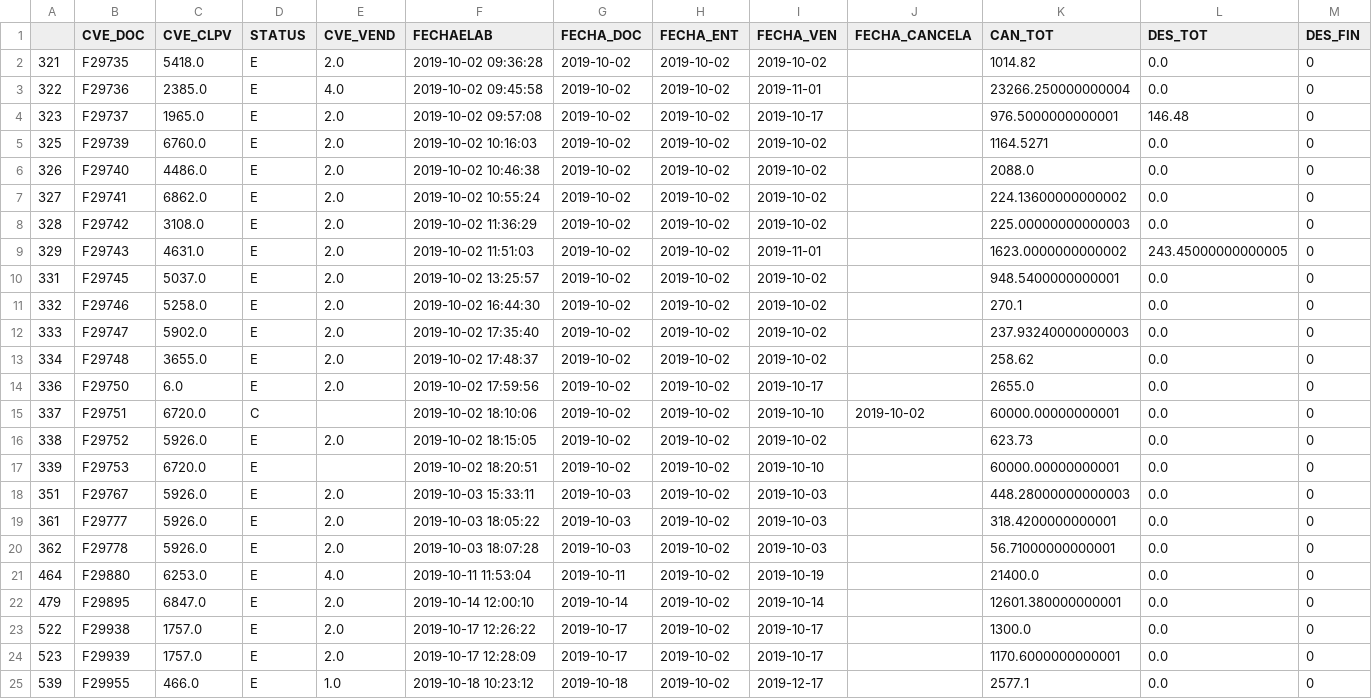
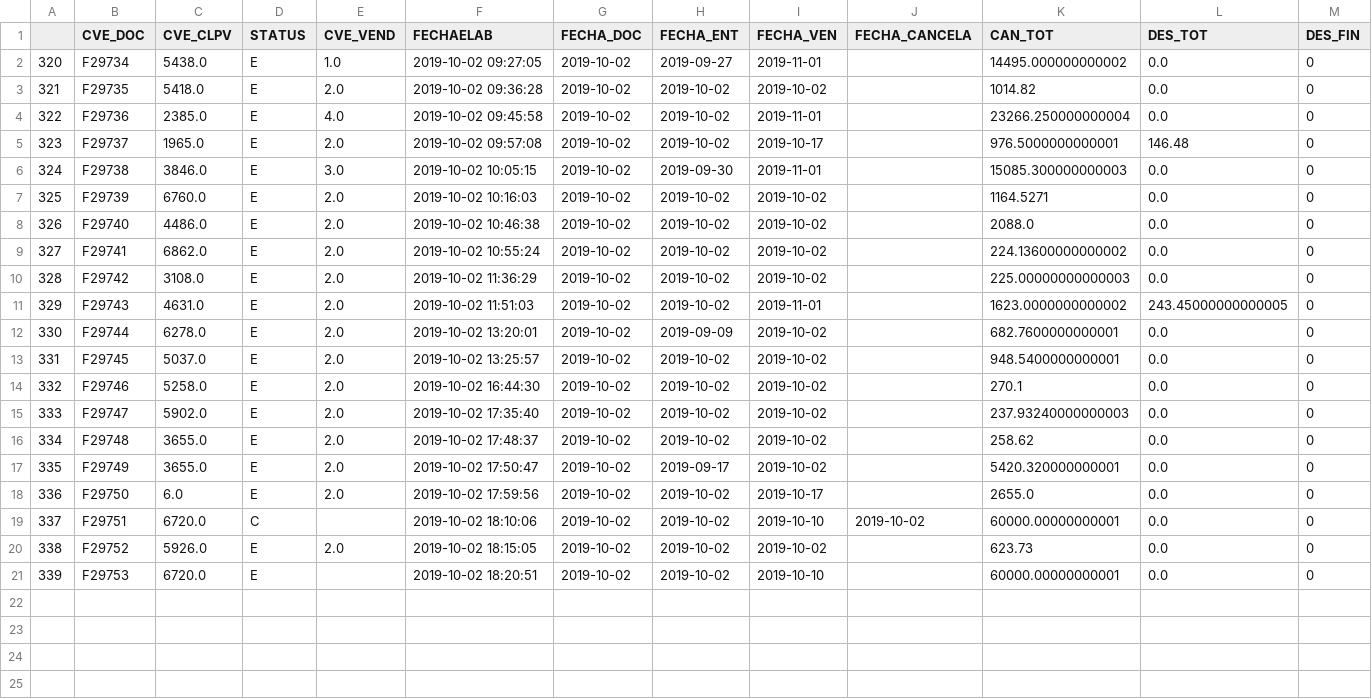
Before and after one commit to monse1224/Extracci-n-de-datos, a CSV file: practica_facturacion_3.csv, drawn as a sheet.

Commit message:
practica facturacion3

```diff
--- a/practica_facturacion_3.csv
+++ b/practica_facturacion_3.csv
@@ -1,2 +1,3 @@
 ,CVE_DOC,CVE_CLPV,STATUS,CVE_VEND,FECHAELAB,FECHA_DOC,FECHA_ENT,FECHA_VEN,FECHA_CANCELA,CAN_TOT,DES_TOT,DES_FIN
+320,F29734,5438.0,E,1.0,2019-10-02 09:27:05,2019-10-02,2019-09-27,2019-11-01,,14495.000000000002,0.0,0
 321,F29735,5418.0,E,2.0,2019-10-02 09:36:28,2019-10-02,2019-10-02,2019-10-02,,1014.82,0.0,0
@@ -4,2 +5,3 @@
 323,F29737,1965.0,E,2.0,2019-10-02 09:57:08,2019-10-02,2019-10-02,2019-10-17,,976.5000000000001,146.48,0
+324,F29738,3846.0,E,3.0,2019-10-02 10:05:15,2019-10-02,2019-09-30,2019-11-01,,15085.300000000003,0.0,0
 325,F29739,6760.0,E,2.0,2019-10-02 10:16:03,2019-10-02,2019-10-02,2019-10-02,,1164.5271,0.0,0
@@ -9,2 +11,3 @@
 329,F29743,4631.0,E,2.0,2019-10-02 11:51:03,2019-10-02,2019-10-02,2019-11-01,,1623.0000000000002,243.45000000000005,0
+330,F29744,6278.0,E,2.0,2019-10-02 13:20:01,2019-10-02,2019-09-09,2019-10-02,,682.7600000000001,0.0,0
 331,F29745,5037.0,E,2.0,2019-10-02 13:25:57,2019-10-02,2019-10-02,2019-10-02,,948.5400000000001,0.0,0
@@ -13,2 +16,3 @@
 334,F29748,3655.0,E,2.0,2019-10-02 17:48:37,2019-10-02,2019-10-02,2019-10-02,,258.62,0.0,0
+335,F29749,3655.0,E,2.0,2019-10-02 17:50:47,2019-10-02,2019-09-17,2019-10-02,,5420.320000000001,0.0,0
 336,F29750,6.0,E,2.0,2019-10-02 17:59:56,2019-10-02,2019-10-02,2019-10-17,,2655.0,0.0,0
@@ -17,9 +21 @@
 339,F29753,6720.0,E,,2019-10-02 18:20:51,2019-10-02,2019-10-02,2019-10-10,,60000.00000000001,0.0,0
-351,F29767,5926.0,E,2.0,2019-10-03 15:33:11,2019-10-03,2019-10-02,2019-10-03,,448.28000000000003,0.0,0
-361,F29777,5926.0,E,2.0,2019-10-03 18:05:22,2019-10-03,2019-10-02,2019-10-03,,318.4200000000001,0.0,0
-362,F29778,5926.0,E,2.0,2019-10-03 18:07:28,2019-10-03,2019-10-02,2019-10-03,,56.71000000000001,0.0,0
-464,F29880,6253.0,E,4.0,2019-10-11 11:53:04,2019-10-11,2019-10-02,2019-10-19,,21400.0,0.0,0
-479,F29895,6847.0,E,2.0,2019-10-14 12:00:10,2019-10-14,2019-10-02,2019-10-14,,12601.380000000001,0.0,0
-522,F29938,1757.0,E,2.0,2019-10-17 12:26:22,2019-10-17,2019-10-02,2019-10-17,,1300.0,0.0,0
-523,F29939,1757.0,E,2.0,2019-10-17 12:28:09,2019-10-17,2019-10-02,2019-10-17,,1170.6000000000001,0.0,0
-539,F29955,466.0,E,1.0,2019-10-18 10:23:12,2019-10-18,2019-10-02,2019-12-17,,2577.1,0.0,0
```
Also changed, not shown: 1 other file.
